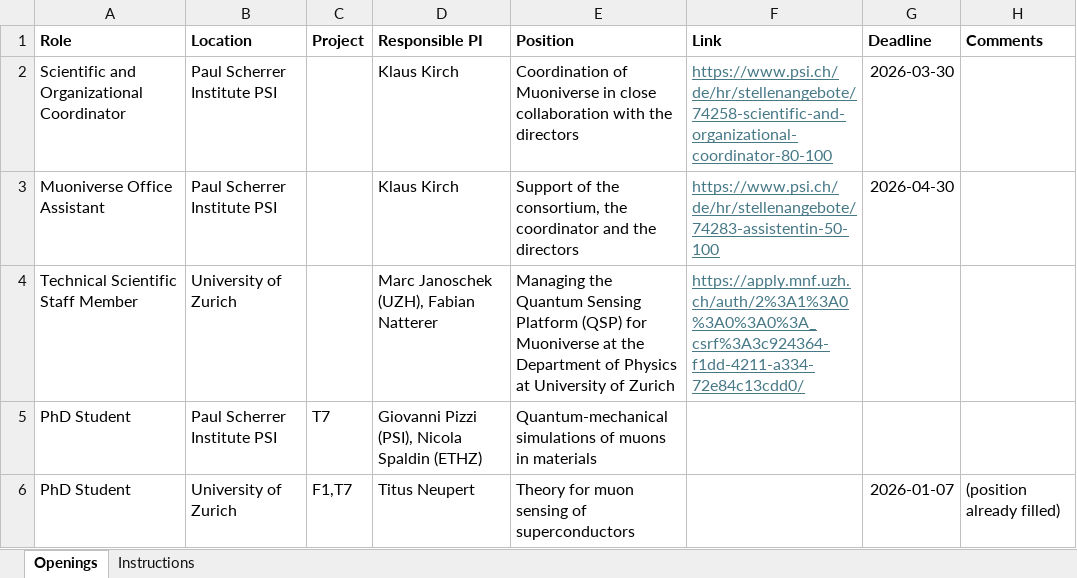
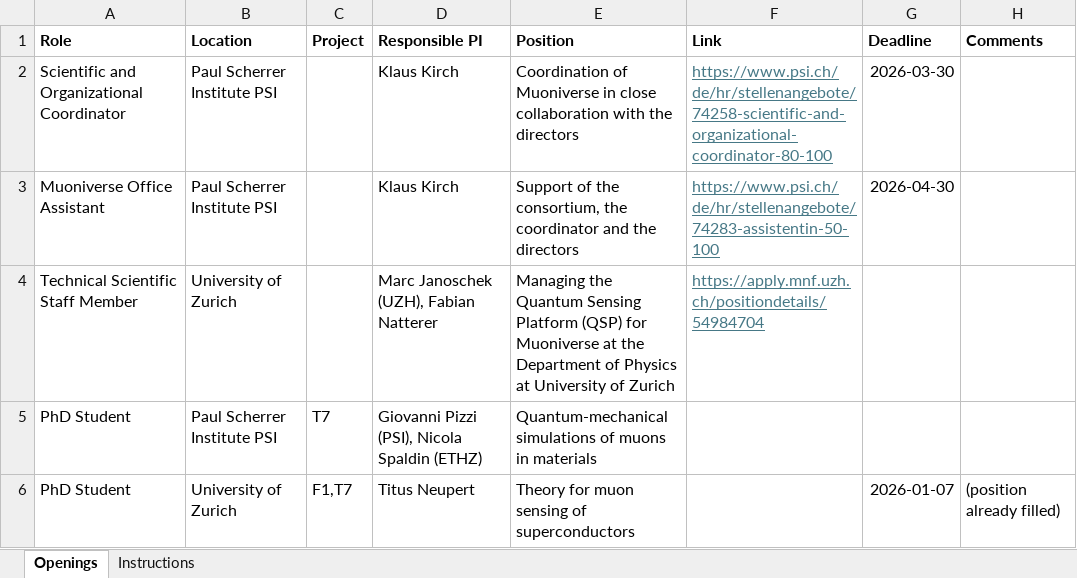
Before and after one commit to muoniverse/website, an Excel workbook: job-openings-scripts/muoniverse-job-openings.xlsx, sheet Openings, drawn as a sheet; only a part is shown; values as stored, in another font and other column widths than the file's, no borders; the diff names each change by its address in the sheet, - before the commit and + after, or states it on an @@ line.

Commit message:
Fixing broken link

```diff
--- a/job-openings-scripts/muoniverse-job-openings.xlsx (sheet Openings)
+++ b/job-openings-scripts/muoniverse-job-openings.xlsx (sheet Openings)
-F4 (Link): https://apply.mnf.uzh.ch/auth/2%3A1%3A0%3A0%3A0%3A_csrf%3A3c924364-f1dd-4211-a334-72e84c13cdd0/
+F4 (Link): https://apply.mnf.uzh.ch/positiondetails/54984704
```
Also changed, not shown: 1 other file.
